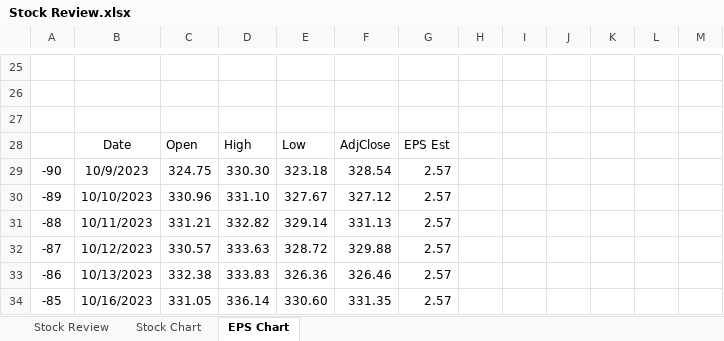
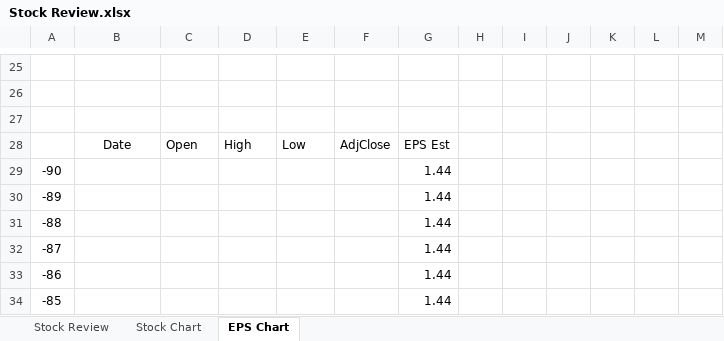
Before and after one commit to ClimberMel/SMF_Add-in, an Excel workbook: docs/samples/Stock Review.xlsx, sheet EPS Chart, drawn as a sheet; only a part is shown, gaps mark what is left out; values as stored, in another font and other column widths than the file's, no borders; charts and pictures not drawn; the diff covers the shown part only; the diff names each change by its address in the sheet, - before the commit and + after, or states it on an @@ line.

```diff
--- a/docs/samples/Stock Review.xlsx (sheet EPS Chart)
+++ b/docs/samples/Stock Review.xlsx (sheet EPS Chart)
-B29: 10/9/2023
+B29: (empty)
-C29: 324.75
+C29: (empty)
-D29: 330.30
+D29: (empty)
-E29: 323.18
+E29: (empty)
-F29: 328.54
+F29: (empty)
-G29:G34: 2.57
+G29:G34: 1.44
-B30: 10/10/2023
+B30: (empty)
-C30: 330.96
+C30: (empty)
-D30: 331.10
+D30: (empty)
-E30: 327.67
+E30: (empty)
-F30: 327.12
+F30: (empty)
-B31: 10/11/2023
+B31: (empty)
-C31: 331.21
+C31: (empty)
-D31: 332.82
+D31: (empty)
-E31: 329.14
+E31: (empty)
-F31: 331.13
+F31: (empty)
-B32: 10/12/2023
+B32: (empty)
-C32: 330.57
+C32: (empty)
-D32: 333.63
+D32: (empty)
-E32: 328.72
+E32: (empty)
-F32: 329.88
+F32: (empty)
-B33: 10/13/2023
+B33: (empty)
-C33: 332.38
+C33: (empty)
-D33: 333.83
+D33: (empty)
-E33: 326.36
+E33: (empty)
-F33: 326.46
+F33: (empty)
-B34: 10/16/2023
+B34: (empty)
-C34: 331.05
+C34: (empty)
-D34: 336.14
+D34: (empty)
-E34: 330.60
+E34: (empty)
-F34: 331.35
+F34: (empty)
```
Also changed, not shown: 1 added row, 1 removed row and 530 edited cells elsewhere in this sheet, sheet Stock Chart, sheet Stock Review, formulas that keep their value, charts or pictures.
